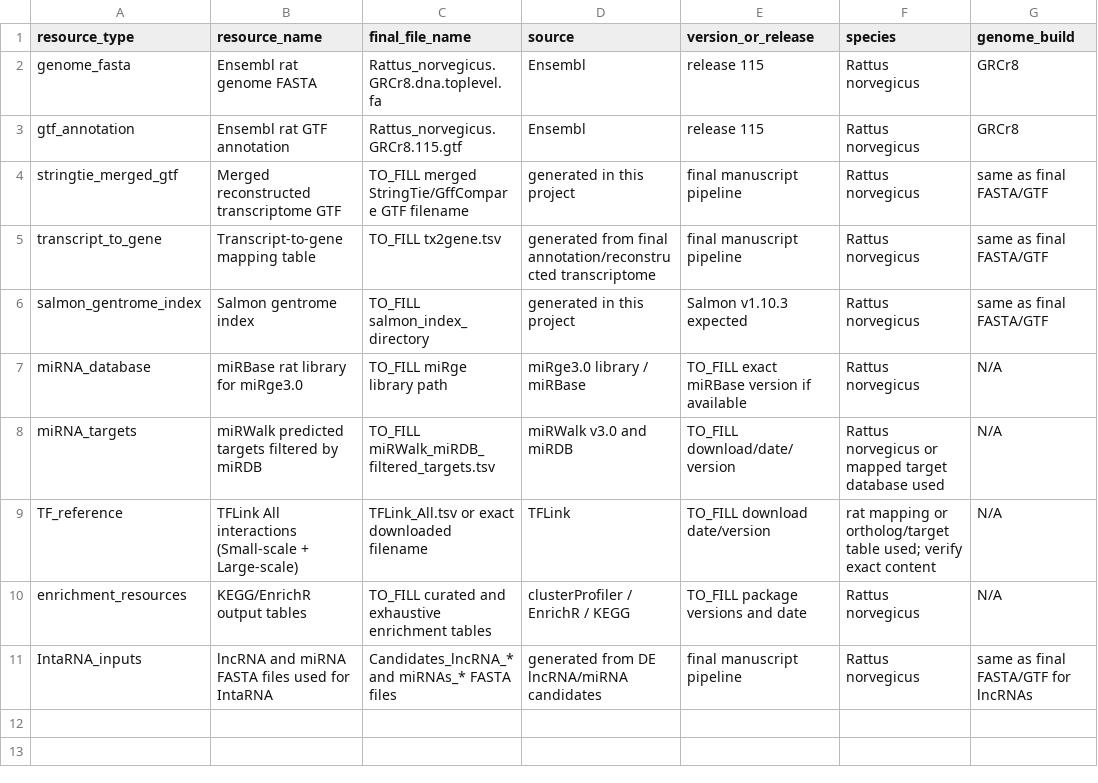
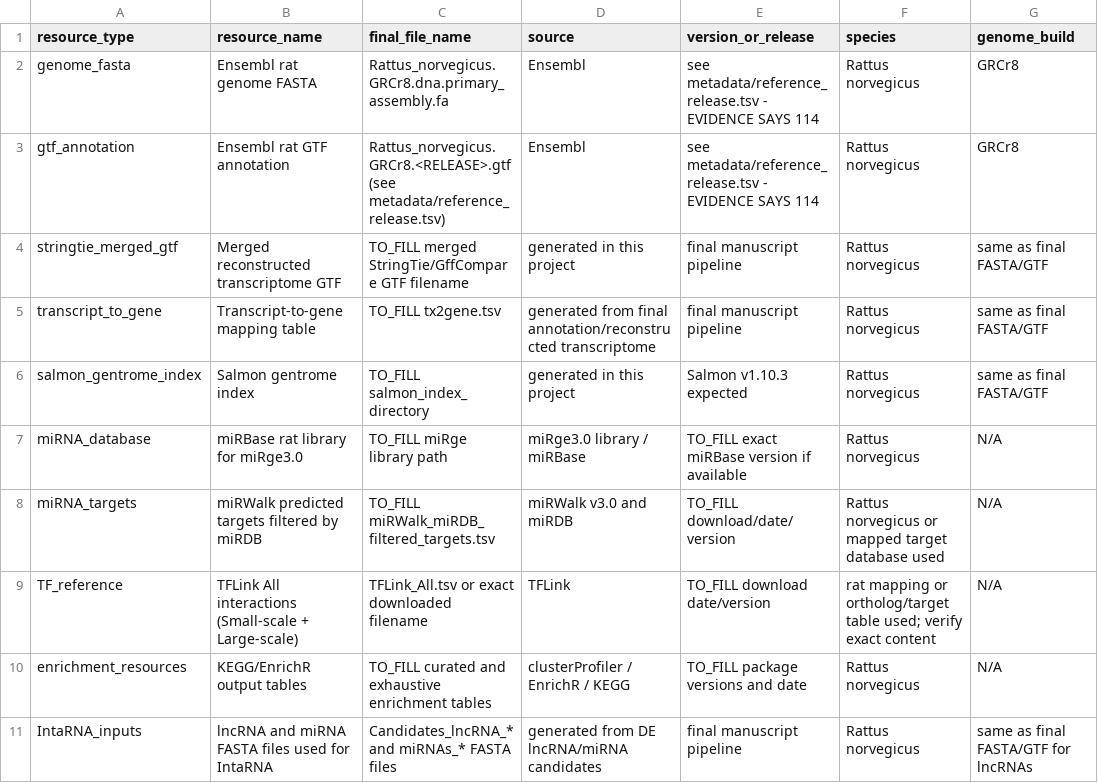
Before and after one commit to borgessbarbara/suz-nrvm-hypertrophy2026-v2, a TSV file: metadata/reference_manifest.tsv, drawn as a sheet; only a part is shown; the diff names each change by its address in the sheet, - before the commit and + after, or states it on an @@ line.

```diff
--- a/metadata/reference_manifest.tsv
+++ b/metadata/reference_manifest.tsv
-C2 (final_file_name): Rattus_norvegicus.GRCr8.dna.toplevel.fa
+C2 (final_file_name): Rattus_norvegicus.GRCr8.dna.primary_assembly.fa
-E2:E3 (version_or_release): release 115
+E2:E3 (version_or_release): see metadata/reference_release.tsv - EVIDENCE SAYS 114
-C3 (final_file_name): Rattus_norvegicus.GRCr8.115.gtf
+C3 (final_file_name): Rattus_norvegicus.GRCr8.<RELEASE>.gtf (see metadata/reference_release.tsv)
```
Also changed, not shown: metadata/frozen_inputs_checksums.tsv, 15 other files.
